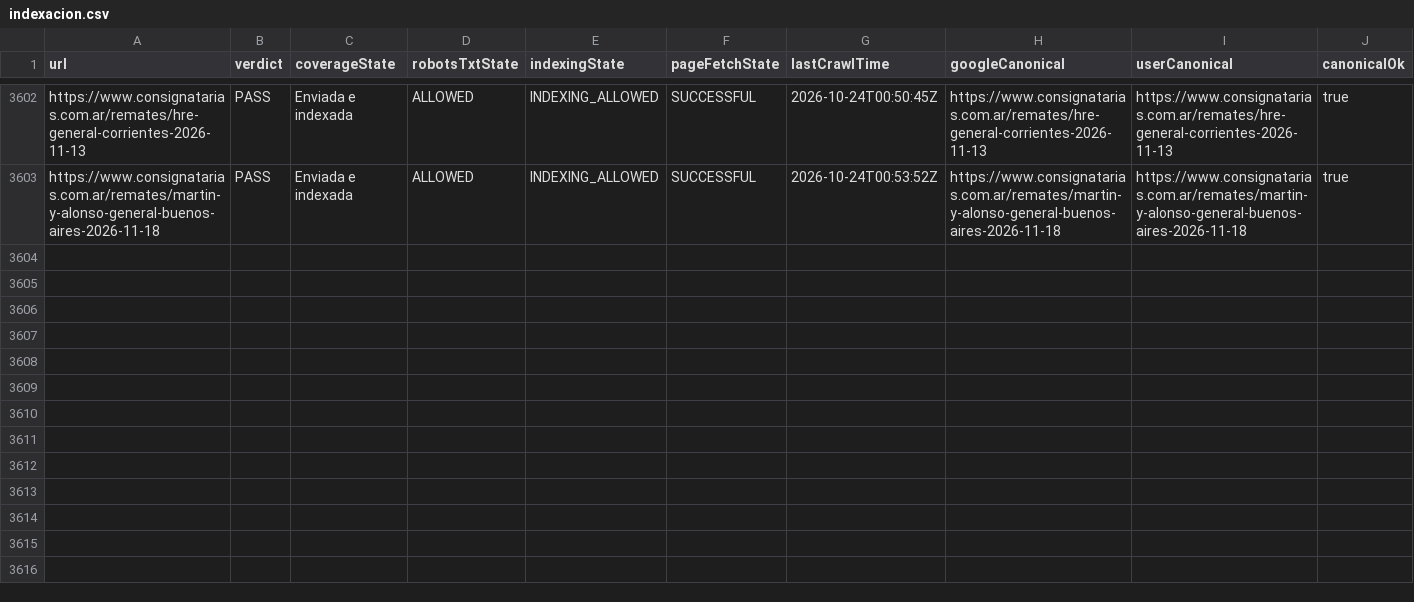
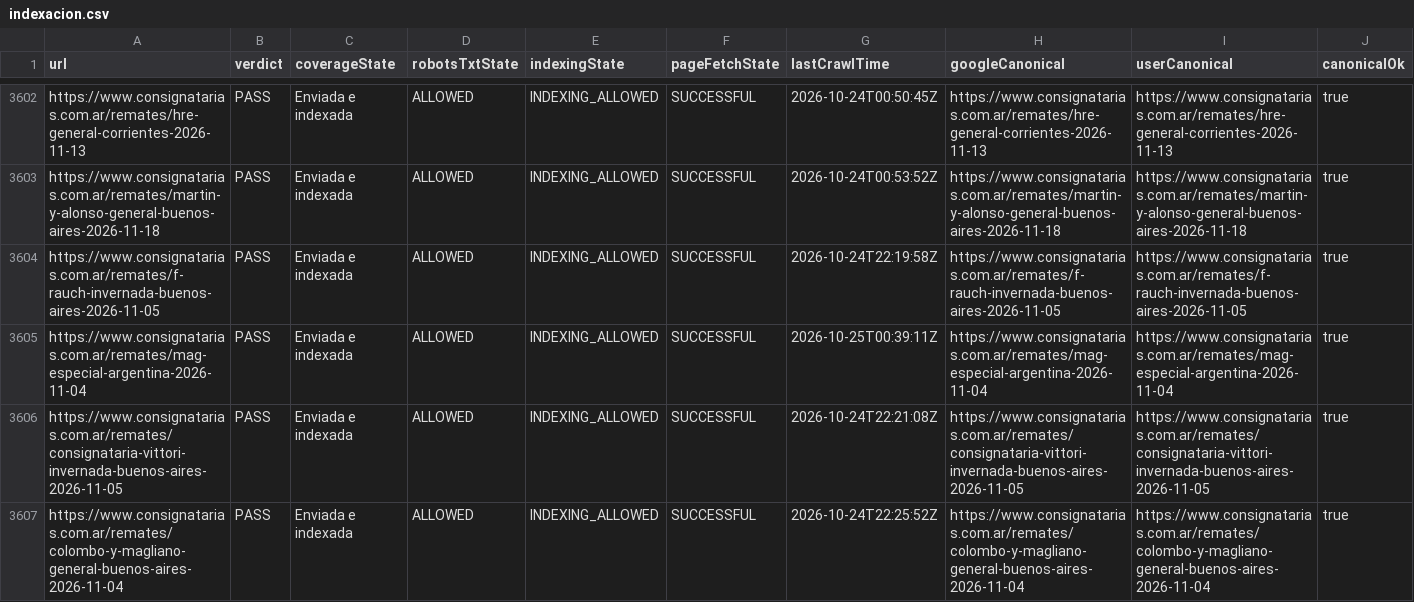
Before and after one commit to josebarnetche/consignatarias-next, a CSV file: reports/gsc/indexacion.csv, drawn as a sheet; only a part is shown, gaps mark what is left out; rows hold the shown columns only; the diff covers the shown part only; the diff names each change by its address in the sheet, - before the commit and + after, or states it on an @@ line.

```diff
--- a/reports/gsc/indexacion.csv
+++ b/reports/gsc/indexacion.csv
+row 3604: https://www.consignatarias.com.ar/remates/f-rauch-invernada-buenos-aires-2026-11-05 | PASS | Enviada e indexada | ALLOWED | INDEXING_ALLOWED | SUCCESSFUL | 2026-10-24T22:19:58Z | https://www.consignatarias.com.ar/remates/f-rauch-invernada-buenos-aires-2026-11-05 | https://www.consignatarias.com.ar/remates/f-rauch-invernada-buenos-aires-2026-11-05 | true
+row 3605: https://www.consignatarias.com.ar/remates/mag-especial-argentina-2026-11-04 | PASS | Enviada e indexada | ALLOWED | INDEXING_ALLOWED | SUCCESSFUL | 2026-10-25T00:39:11Z | https://www.consignatarias.com.ar/remates/mag-especial-argentina-2026-11-04 | https://www.consignatarias.com.ar/remates/mag-especial-argentina-2026-11-04 | true
+row 3606: https://www.consignatarias.com.ar/remates/consignataria-vittori-invernada-buenos-aires-2026-11-05 | PASS | Enviada e indexada | ALLOWED | INDEXING_ALLOWED | SUCCESSFUL | 2026-10-24T22:21:08Z | https://www.consignatarias.com.ar/remates/consignataria-vittori-invernada-buenos-aires-2026-11-05 | https://www.consignatarias.com.ar/remates/consignataria-vittori-invernada-buenos-aires-2026-11-05 | true
+row 3607: https://www.consignatarias.com.ar/remates/colombo-y-magliano-general-buenos-aires-2026-11-04 | PASS | Enviada e indexada | ALLOWED | INDEXING_ALLOWED | SUCCESSFUL | 2026-10-24T22:25:52Z | https://www.consignatarias.com.ar/remates/colombo-y-magliano-general-buenos-aires-2026-11-04 | https://www.consignatarias.com.ar/remates/colombo-y-magliano-general-buenos-aires-2026-11-04 | true
```
Also changed, not shown: 11 added rows elsewhere in this file, 1 other file.
